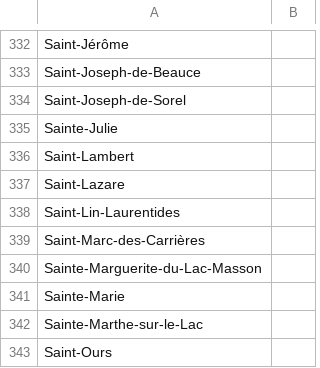
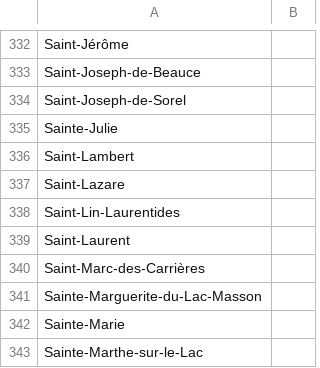
Before and after one commit to michaellif/pyx4j, a CSV file: vista-shared/vista-server-common/src/main/resources/com/propertyvista/server/common/generator/City-Canada-city.csv, drawn as a sheet; only a part is shown, gaps mark what is left out; the shorter side is filled out with more unchanged rows; the diff names each change by its address in the sheet, - before the commit and + after, or states it on an @@ line.

Commit message:
VISTA-75 Saint-Laurent

```diff
--- a/vista-shared/vista-server-common/src/main/resources/com/propertyvista/server/common/generator/City-Canada-city.csv
+++ b/vista-shared/vista-server-common/src/main/resources/com/propertyvista/server/common/generator/City-Canada-city.csv
+row 339: Saint-Laurent
```
Also changed, not shown: 1 other file.
